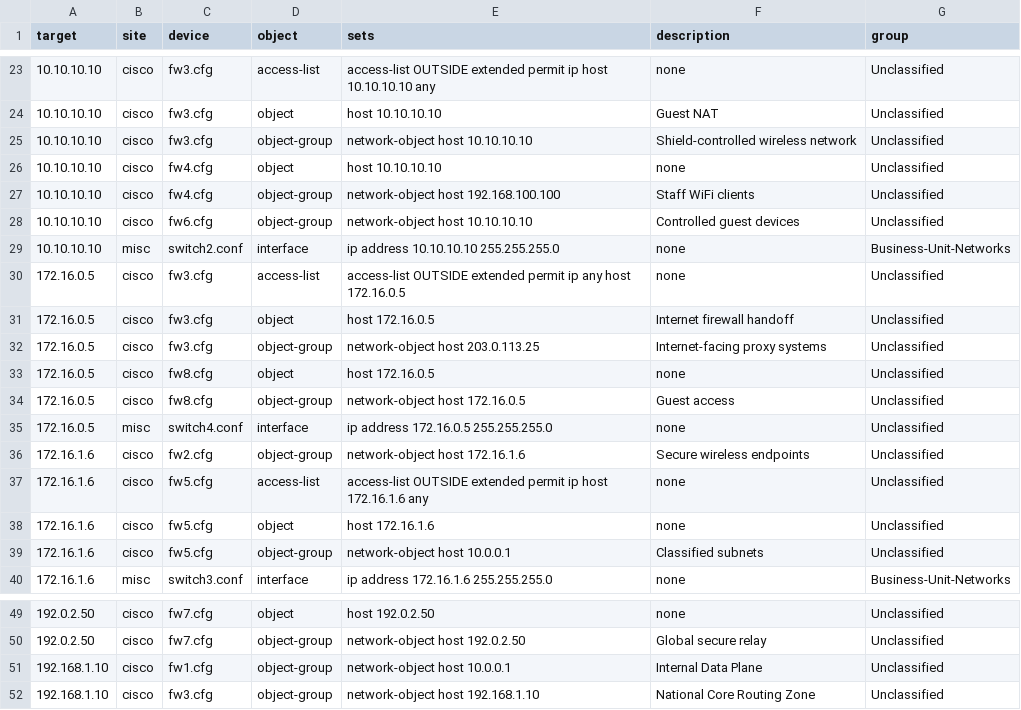
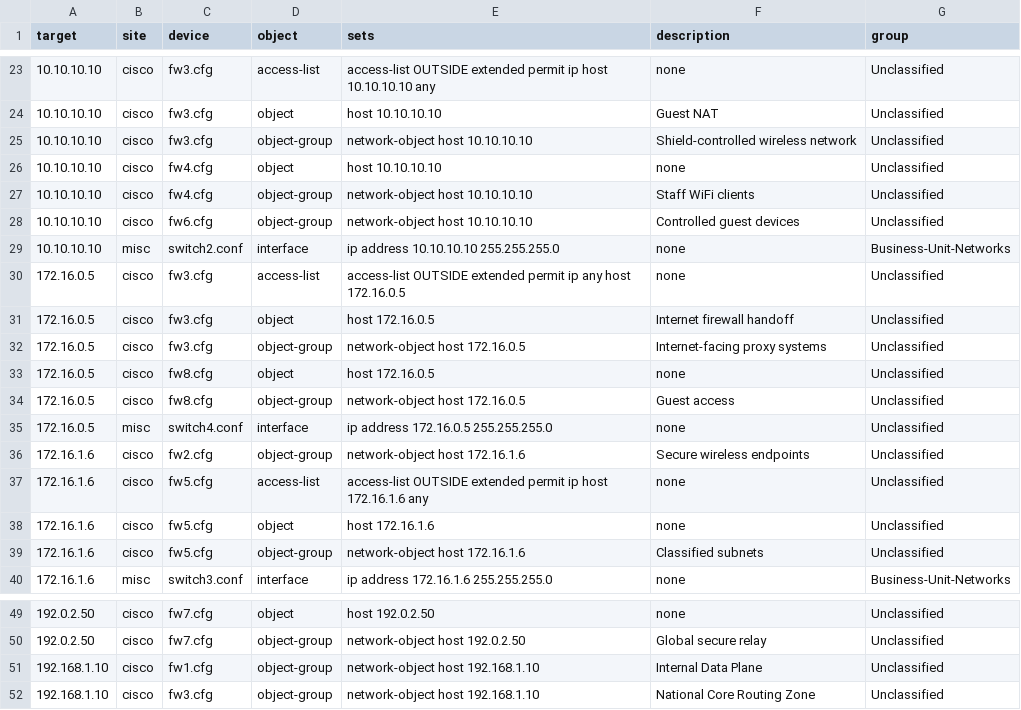
Before and after one commit to emvaldes/network-resources, a CSV file: reports/reports.csv, drawn as a sheet; only a part is shown, gaps mark what is left out; the diff covers the shown part only.

```diff
--- a/reports/reports.csv
+++ b/reports/reports.csv
@@ -26,3 +26,3 @@ target,site,device,object,sets,description,group
 "10.10.10.10","cisco","fw4.cfg","object","host 10.10.10.10","none","Unclassified"
-"10.10.10.10","cisco","fw4.cfg","object-group","network-object host 192.168.100.100","Staff WiFi clients","Unclassified"
+"10.10.10.10","cisco","fw4.cfg","object-group","network-object host 10.10.10.10","Staff WiFi clients","Unclassified"
 "10.10.10.10","cisco","fw6.cfg","object-group","network-object host 10.10.10.10","Controlled guest devices","Unclassified"
@@ -31,3 +31,3 @@ target,site,device,object,sets,description,group
 "172.16.0.5","cisco","fw3.cfg","object","host 172.16.0.5","Internet firewall handoff","Unclassified"
-"172.16.0.5","cisco","fw3.cfg","object-group","network-object host 203.0.113.25","Internet-facing proxy systems","Unclassified"
+"172.16.0.5","cisco","fw3.cfg","object-group","network-object host 172.16.0.5","Internet-facing proxy systems","Unclassified"
 "172.16.0.5","cisco","fw8.cfg","object","host 172.16.0.5","none","Unclassified"
@@ -38,3 +38,3 @@ target,site,device,object,sets,description,group
 "172.16.1.6","cisco","fw5.cfg","object","host 172.16.1.6","none","Unclassified"
-"172.16.1.6","cisco","fw5.cfg","object-group","network-object host 10.0.0.1","Classified subnets","Unclassified"
+"172.16.1.6","cisco","fw5.cfg","object-group","network-object host 172.16.1.6","Classified subnets","Unclassified"
 "172.16.1.6","misc","switch3.conf","interface","ip address 172.16.1.6 255.255.255.0","none","Business-Unit-Networks"
@@ -50,3 +50,3 @@ target,site,device,object,sets,description,group
 "192.0.2.50","cisco","fw7.cfg","object-group","network-object host 192.0.2.50","Global secure relay","Unclassified"
-"192.168.1.10","cisco","fw1.cfg","object-group","network-object host 10.0.0.1","Internal Data Plane","Unclassified"
+"192.168.1.10","cisco","fw1.cfg","object-group","network-object host 192.168.1.10","Internal Data Plane","Unclassified"
 "192.168.1.10","cisco","fw3.cfg","object-group","network-object host 192.168.1.10","National Core Routing Zone","Unclassified"
```
Also changed, not shown: 11 edited cells elsewhere in this file, 34 other files.
